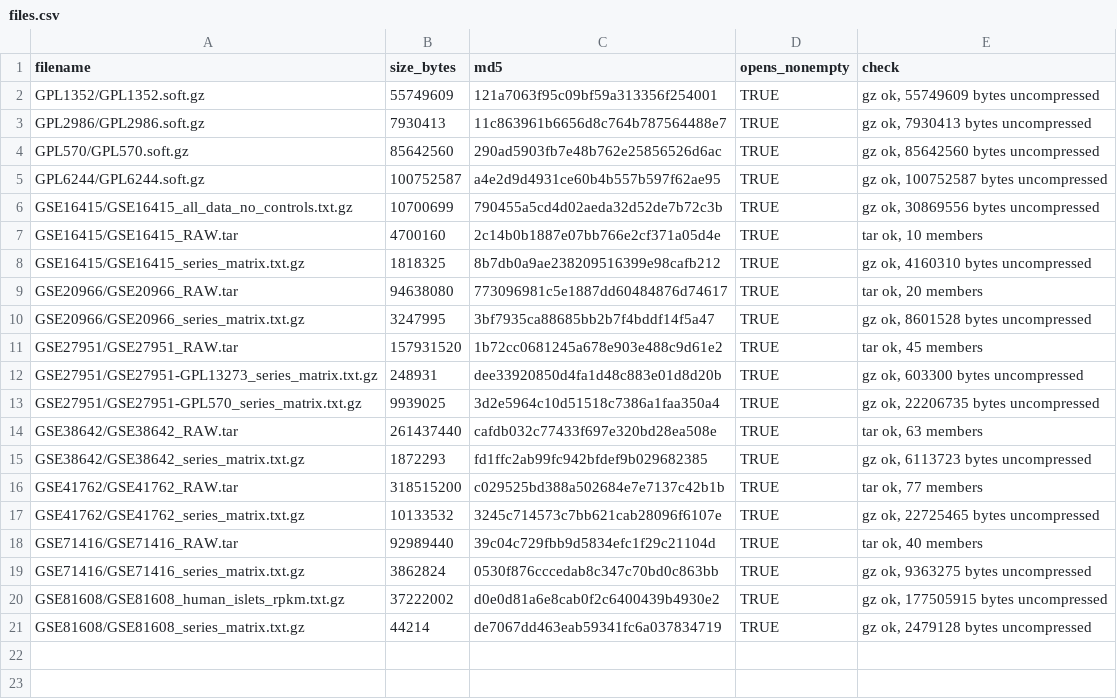
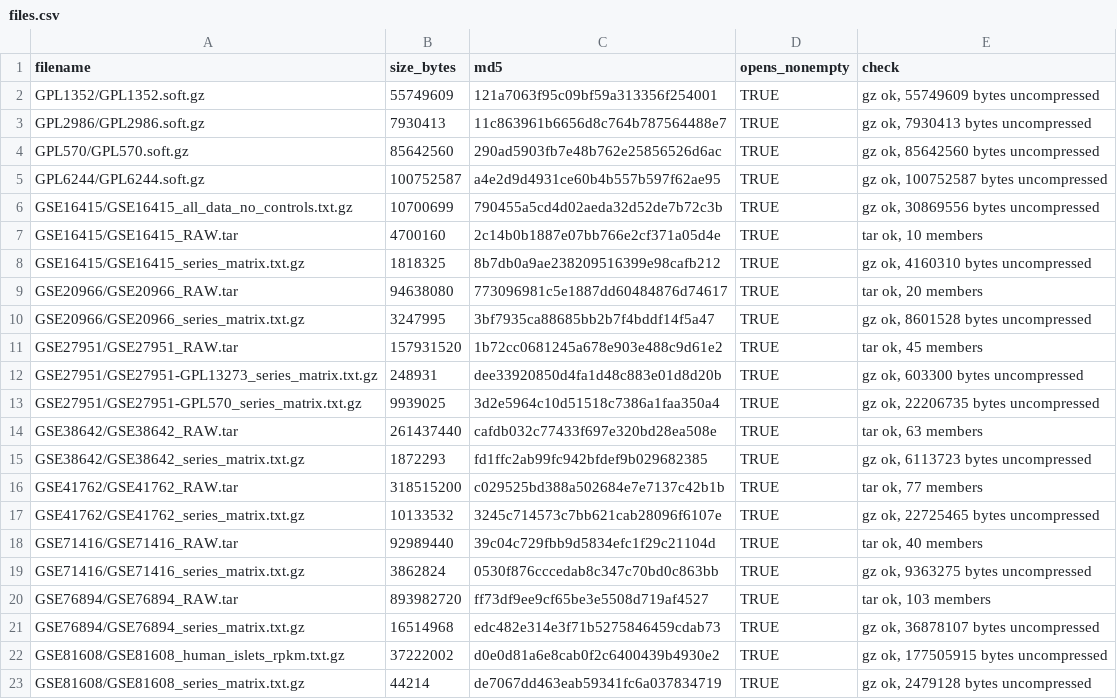
Before and after one commit to 28Juvasb/project-1, a CSV file: manifest/files.csv, drawn as a sheet.

```diff
--- a/manifest/files.csv
+++ b/manifest/files.csv
@@ -19,2 +19,4 @@ GSE71416/GSE71416_RAW.tar,92989440,39c04c729fbb9d5834efc1f29c21104d,TRUE,"tar ok
 GSE71416/GSE71416_series_matrix.txt.gz,3862824,0530f876cccedab8c347c70bd0c863bb,TRUE,"gz ok, 9363275 bytes uncompressed"
+GSE76894/GSE76894_RAW.tar,893982720,ff73df9ee9cf65be3e5508d719af4527,TRUE,"tar ok, 103 members"
+GSE76894/GSE76894_series_matrix.txt.gz,16514968,edc482e314e3f71b5275846459cdab73,TRUE,"gz ok, 36878107 bytes uncompressed"
 GSE81608/GSE81608_human_islets_rpkm.txt.gz,37222002,d0e0d81a6e8cab0f2c6400439b4930e2,TRUE,"gz ok, 177505915 bytes uncompressed"
```
Also changed, not shown: manifest/count_verification.csv, 12 other files.
